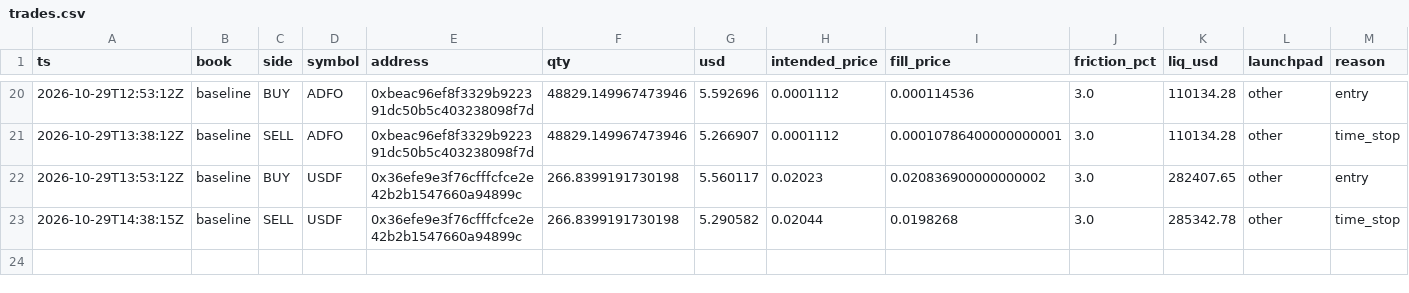
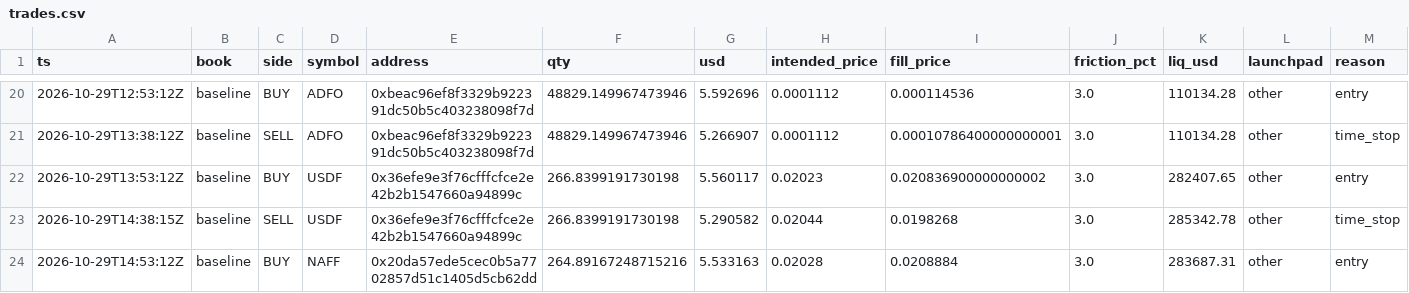
Before and after one commit to Zirqo-Dev/baseline-desk, a CSV file: data/daily/2026-10-29/trades.csv, drawn as a sheet; only a part is shown, gaps mark what is left out; rows hold the shown columns only; the diff names each change by its address in the sheet, - before the commit and + after, or states it on an @@ line.

```diff
--- a/data/daily/2026-10-29/trades.csv
+++ b/data/daily/2026-10-29/trades.csv
+row 24: 2026-10-29T14:53:12Z | baseline | BUY | NAFF | 0x20da57ede5cec0b5a7702857d51c1405d5cb62dd | 264.89167248715216 | 5.533163 | 0.02028 | 0.0208884 | 3.0 | 283687.31 | other | entry
```
Also changed, not shown: data/daily/2026-10-29/tasks.csv, 1 other file.
